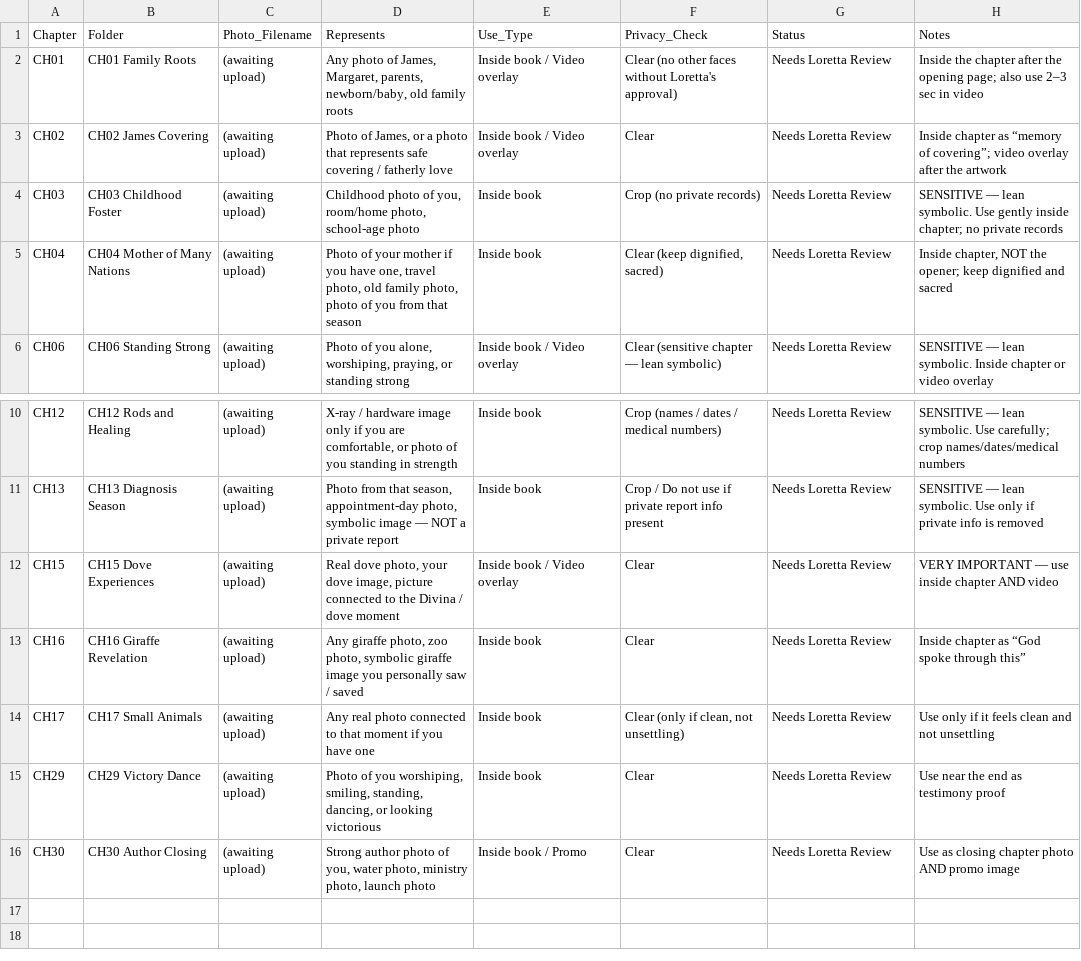
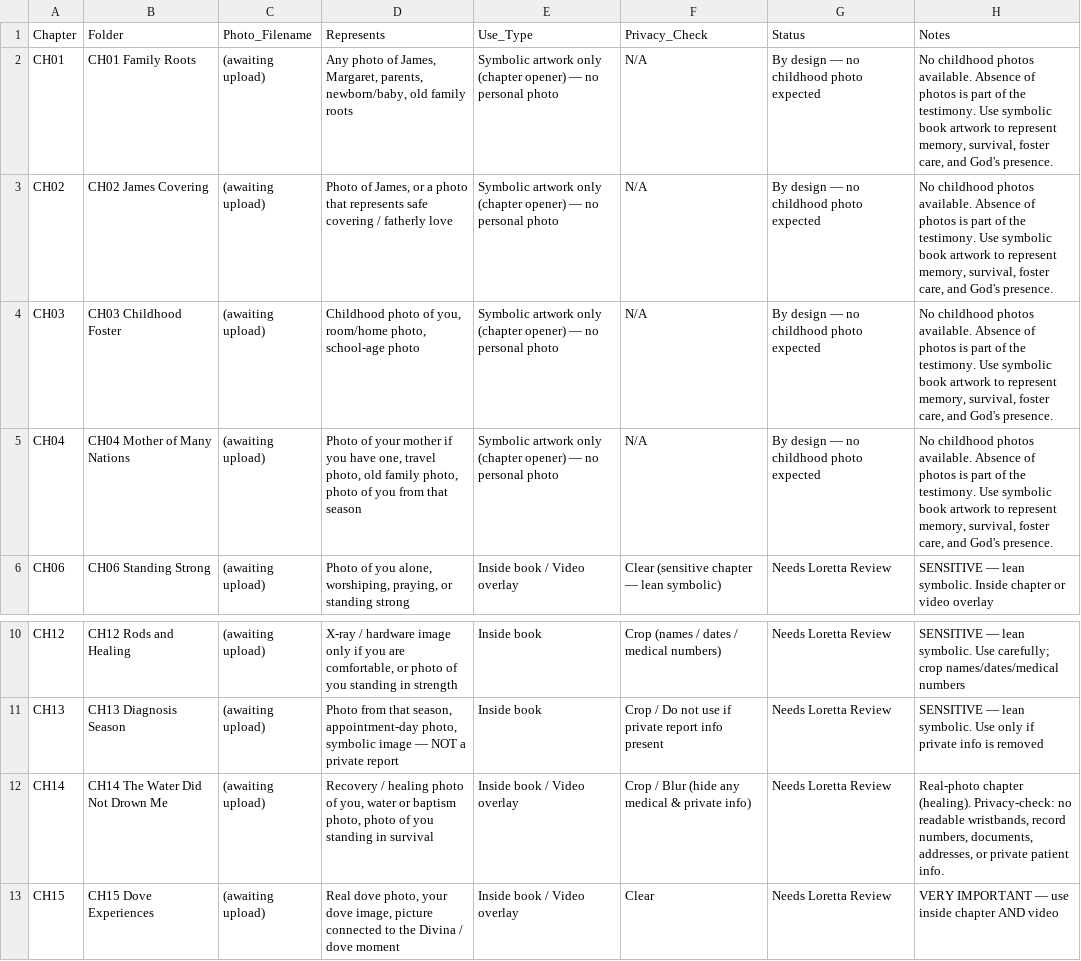
Before and after one commit to hallgross/Onedrive_Folder_Scripts, a CSV file: WOW Book – This Is How You Walk on Water/06 Visuals for Book/08 Real Testimony Visuals – Needs Review/Real_Testimony_Visuals_Intake.csv, drawn as a sheet; only a part is shown, gaps mark what is left out; the shorter side is filled out with more unchanged rows.

```diff
--- a/WOW Book – This Is How You Walk on Water/06 Visuals for Book/08 Real Testimony Visuals – Needs Review/Real_Testimony_Visuals_Intake.csv
+++ b/WOW Book – This Is How You Walk on Water/06 Visuals for Book/08 Real Testimony Visuals – Needs Review/Real_Testimony_Visuals_Intake.csv
@@ -1,6 +1,6 @@
 Chapter,Folder,Photo_Filename,Represents,Use_Type,Privacy_Check,Status,Notes
-CH01,CH01 Family Roots,(awaiting upload),"Any photo of James, Margaret, parents, newborn/baby, old family roots",Inside book / Video overlay,Clear (no other faces without Loretta's approval),Needs Loretta Review,Inside the chapter after the opening page; also use 2–3 sec in video
-CH02,CH02 James Covering,(awaiting upload),"Photo of James, or a photo that represents safe covering / fatherly love",Inside book / Video overlay,Clear,Needs Loretta Review,Inside chapter as “memory of covering”; video overlay after the artwork
-CH03,CH03 Childhood Foster,(awaiting upload),"Childhood photo of you, room/home photo, school-age photo",Inside book,Crop (no private records),Needs Loretta Review,SENSITIVE — lean symbolic. Use gently inside chapter; no private records
-CH04,CH04 Mother of Many Nations,(awaiting upload),"Photo of your mother if you have one, travel photo, old family photo, photo of you from that season",Inside book,"Clear (keep dignified, sacred)",Needs Loretta Review,"Inside chapter, NOT the opener; keep dignified and sacred"
+CH01,CH01 Family Roots,(awaiting upload),"Any photo of James, Margaret, parents, newborn/baby, old family roots",Symbolic artwork only (chapter opener) — no personal photo,N/A,By design — no childhood photo expected,"No childhood photos available. Absence of photos is part of the testimony. Use symbolic book artwork to represent memory, survival, foster care, and God's presence."
+CH02,CH02 James Covering,(awaiting upload),"Photo of James, or a photo that represents safe covering / fatherly love",Symbolic artwork only (chapter opener) — no personal photo,N/A,By design — no childhood photo expected,"No childhood photos available. Absence of photos is part of the testimony. Use symbolic book artwork to represent memory, survival, foster care, and God's presence."
+CH03,CH03 Childhood Foster,(awaiting upload),"Childhood photo of you, room/home photo, school-age photo",Symbolic artwork only (chapter opener) — no personal photo,N/A,By design — no childhood photo expected,"No childhood photos available. Absence of photos is part of the testimony. Use symbolic book artwork to represent memory, survival, foster care, and God's presence."
+CH04,CH04 Mother of Many Nations,(awaiting upload),"Photo of your mother if you have one, travel photo, old family photo, photo of you from that season",Symbolic artwork only (chapter opener) — no personal photo,N/A,By design — no childhood photo expected,"No childhood photos available. Absence of photos is part of the testimony. Use symbolic book artwork to represent memory, survival, foster care, and God's presence."
 CH06,CH06 Standing Strong,(awaiting upload),"Photo of you alone, worshiping, praying, or standing strong",Inside book / Video overlay,Clear (sensitive chapter — lean symbolic),Needs Loretta Review,SENSITIVE — lean symbolic. Inside chapter or video overlay
@@ -11,2 +11,3 @@ CH12,CH12 Rods and Healing,(awaiting upload),"X-ray / hardware image only if you
 CH13,CH13 Diagnosis Season,(awaiting upload),"Photo from that season, appointment-day photo, symbolic image — NOT a private report",Inside book,Crop / Do not use if private report info present,Needs Loretta Review,SENSITIVE — lean symbolic. Use only if private info is removed
+CH14,CH14 The Water Did Not Drown Me,(awaiting upload),"Recovery / healing photo of you, water or baptism photo, photo of you standing in survival",Inside book / Video overlay,Crop / Blur (hide any medical & private info),Needs Loretta Review,"Real-photo chapter (healing). Privacy-check: no readable wristbands, record numbers, documents, addresses, or private patient info."
 CH15,CH15 Dove Experiences,(awaiting upload),"Real dove photo, your dove image, picture connected to the Divina / dove moment",Inside book / Video overlay,Clear,Needs Loretta Review,VERY IMPORTANT — use inside chapter AND video
```
Also changed, not shown: WOW Book – This Is How You Walk on Water/WOWBOOK_Production_Map.csv, WOWBOOK_Production_Map.csv, 12 other files.
